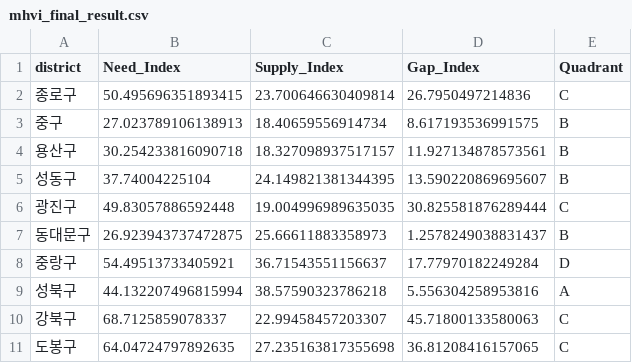
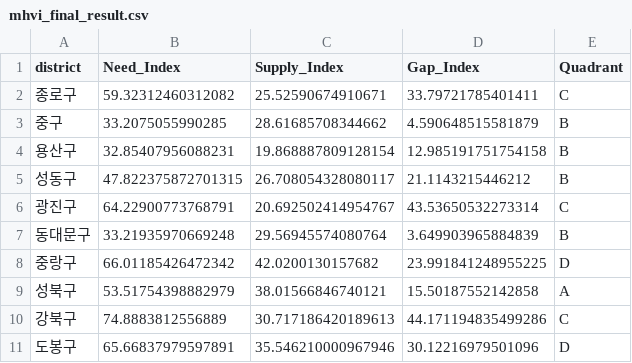
Before and after one commit to kmj060703/python_ws, a CSV file: data/outputs/tables/mhvi_final_result.csv, drawn as a sheet; only a part is shown; the diff covers the shown part only.

```diff
--- a/data/outputs/tables/mhvi_final_result.csv
+++ b/data/outputs/tables/mhvi_final_result.csv
@@ -1,11 +1,11 @@
 district,Need_Index,Supply_Index,Gap_Index,Quadrant
-종로구,50.495696351893415,23.700646630409814,26.7950497214836,C
-중구,27.023789106138913,18.40659556914734,8.617193536991575,B
-용산구,30.254233816090718,18.327098937517157,11.927134878573561,B
-성동구,37.74004225104,24.149821381344395,13.590220869695607,B
-광진구,49.83057886592448,19.004996989635035,30.825581876289444,C
-동대문구,26.923943737472875,25.66611883358973,1.2578249038831437,B
-중랑구,54.49513733405921,36.71543551156637,17.77970182249284,D
-성북구,44.132207496815994,38.57590323786218,5.556304258953816,A
-강북구,68.7125859078337,22.99458457203307,45.71800133580063,C
-도봉구,64.04724797892635,27.235163817355698,36.81208416157065,C
+종로구,59.32312460312082,25.52590674910671,33.79721785401411,C
+중구,33.2075055990285,28.61685708344662,4.590648515581879,B
+용산구,32.85407956088231,19.868887809128154,12.985191751754158,B
+성동구,47.822375872701315,26.708054328080117,21.1143215446212,B
+광진구,64.22900773768791,20.692502414954767,43.53650532273314,C
+동대문구,33.21935970669248,29.56945574080764,3.649903965884839,B
+중랑구,66.01185426472342,42.0200130157682,23.991841248955225,D
+성북구,53.51754398882979,38.01566846740121,15.50187552142858,A
+강북구,74.8883812556889,30.717186420189613,44.171194835499286,C
+도봉구,65.66837979597891,35.546210000967946,30.12216979501096,D
```
Also changed, not shown: 48 edited cells elsewhere in this file, data/outputs/tables/ai_blindspot_ranking.csv, data/outputs/tables/ai_blindspot_shap.csv, 15 other files.
